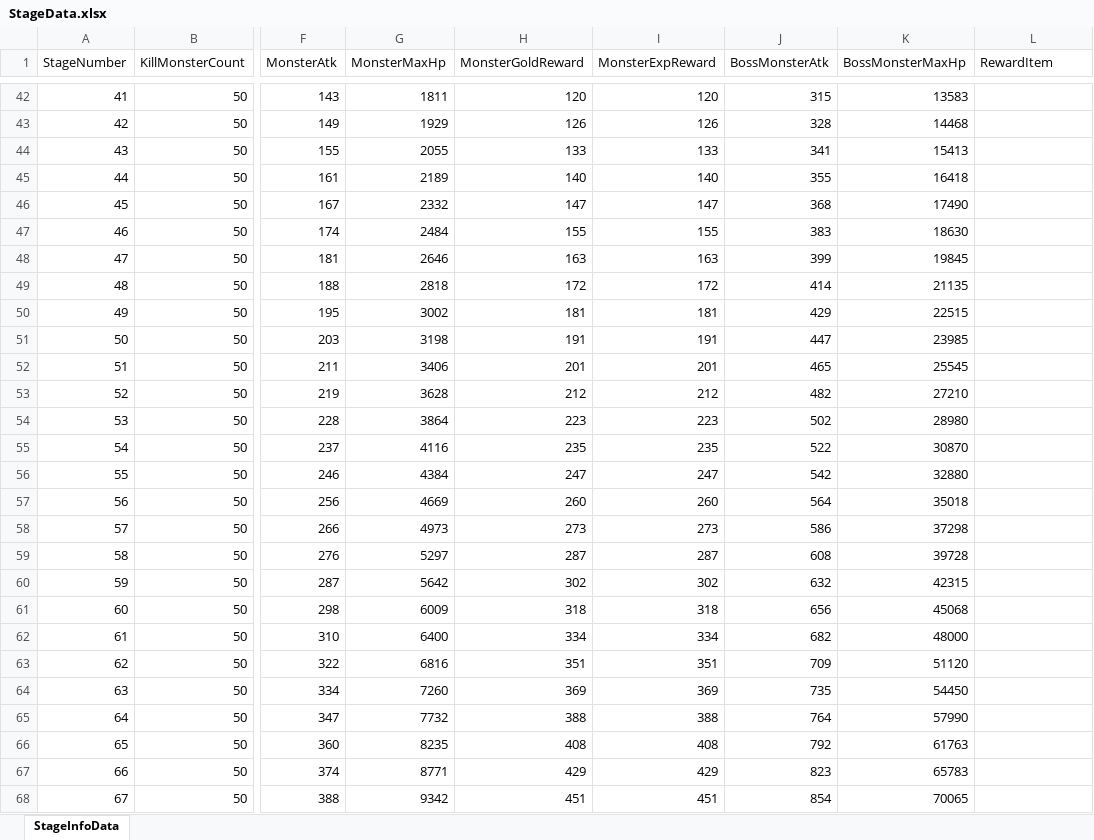
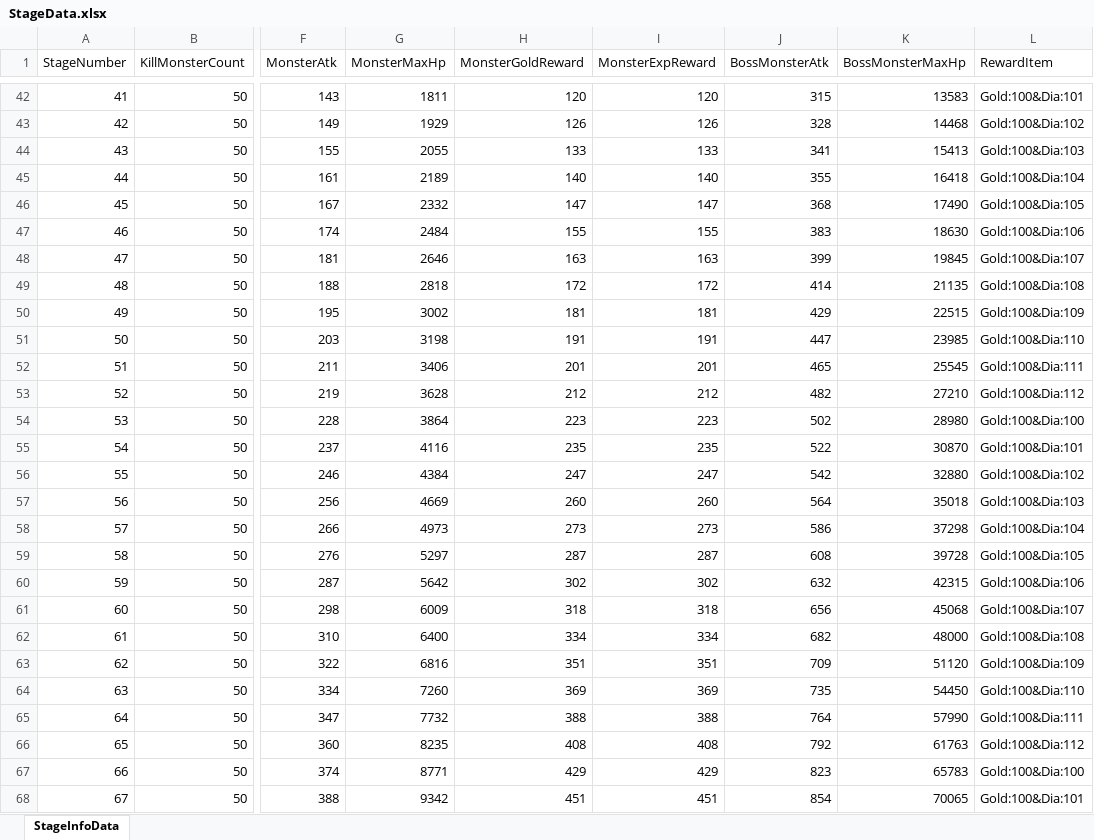
Before and after one commit to K-beomju/P1_Project, an Excel workbook: P1/Assets/Resources/Data/ExcelData/StageData.xlsx, sheet StageInfoData, drawn as a sheet; only a part is shown, gaps mark what is left out; values as stored, in another font and other column widths than the file's, no borders; the diff covers the shown part only; the diff names each change by its address in the sheet, - before the commit and + after, or states it on an @@ line.

```diff
--- a/P1/Assets/Resources/Data/ExcelData/StageData.xlsx (sheet StageInfoData)
+++ b/P1/Assets/Resources/Data/ExcelData/StageData.xlsx (sheet StageInfoData)
-L42 (RewardItem): (empty)
+L42 (RewardItem): Gold:100&Dia:101
-L43 (RewardItem): (empty)
+L43 (RewardItem): Gold:100&Dia:102
-L44 (RewardItem): (empty)
+L44 (RewardItem): Gold:100&Dia:103
-L45 (RewardItem): (empty)
+L45 (RewardItem): Gold:100&Dia:104
-L46 (RewardItem): (empty)
+L46 (RewardItem): Gold:100&Dia:105
-L47 (RewardItem): (empty)
+L47 (RewardItem): Gold:100&Dia:106
-L48 (RewardItem): (empty)
+L48 (RewardItem): Gold:100&Dia:107
-L49 (RewardItem): (empty)
+L49 (RewardItem): Gold:100&Dia:108
-L50 (RewardItem): (empty)
+L50 (RewardItem): Gold:100&Dia:109
-L51 (RewardItem): (empty)
+L51 (RewardItem): Gold:100&Dia:110
-L52 (RewardItem): (empty)
+L52 (RewardItem): Gold:100&Dia:111
-L53 (RewardItem): (empty)
+L53 (RewardItem): Gold:100&Dia:112
-L54 (RewardItem): (empty)
+L54 (RewardItem): Gold:100&Dia:100
-L55 (RewardItem): (empty)
+L55 (RewardItem): Gold:100&Dia:101
-L56 (RewardItem): (empty)
+L56 (RewardItem): Gold:100&Dia:102
-L57 (RewardItem): (empty)
+L57 (RewardItem): Gold:100&Dia:103
-L58 (RewardItem): (empty)
+L58 (RewardItem): Gold:100&Dia:104
-L59 (RewardItem): (empty)
+L59 (RewardItem): Gold:100&Dia:105
-L60 (RewardItem): (empty)
+L60 (RewardItem): Gold:100&Dia:106
-L61 (RewardItem): (empty)
+L61 (RewardItem): Gold:100&Dia:107
-L62 (RewardItem): (empty)
+L62 (RewardItem): Gold:100&Dia:108
-L63 (RewardItem): (empty)
+L63 (RewardItem): Gold:100&Dia:109
-L64 (RewardItem): (empty)
+L64 (RewardItem): Gold:100&Dia:110
-L65 (RewardItem): (empty)
+L65 (RewardItem): Gold:100&Dia:111
-L66 (RewardItem): (empty)
+L66 (RewardItem): Gold:100&Dia:112
-L67 (RewardItem): (empty)
+L67 (RewardItem): Gold:100&Dia:100
-L68 (RewardItem): (empty)
+L68 (RewardItem): Gold:100&Dia:101
```
Also changed, not shown: 59 edited cells elsewhere in this sheet, 33 other files.
